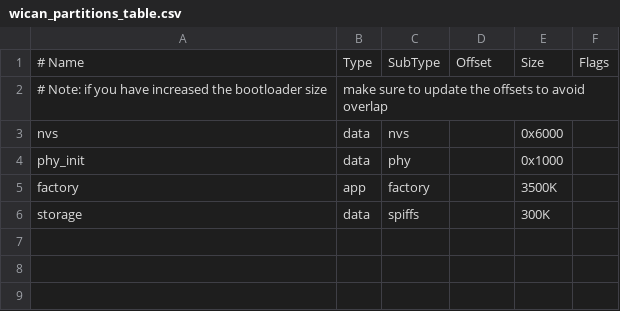
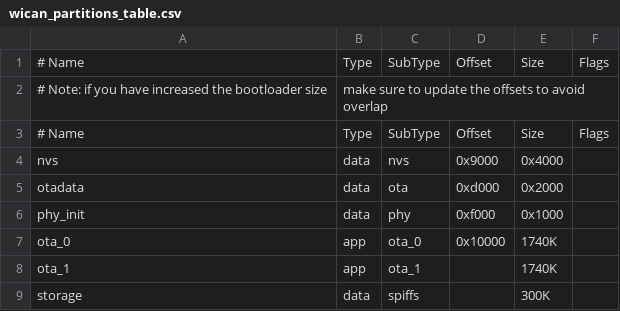
Before and after one commit to meatpiHQ/wican-fw, a CSV file: wican_partitions_table.csv, drawn as a sheet; removed rows and columns are numbered as before the commit, all else as after; the diff names each change by its address in the sheet, - before the commit and + after, or states it on an @@ line.

Commit message:
Added support for OTA.

```diff
--- a/wican_partitions_table.csv
+++ b/wican_partitions_table.csv
+row 3: # Name | Type | SubType | Offset | Size | Flags
-D4: (empty)
+D4: 0x9000
-E4: 0x6000
+E4: 0x4000
+row 5: otadata | data | ota | 0xd000 | 0x2000
-D6: (empty)
+D6: 0xf000
-row 5: factory | app | factory |  | 3500K
+row 7: ota_0 | app | ota_0 | 0x10000 | 1740K
+row 8: ota_1 | app | ota_1 |  | 1740K
```
